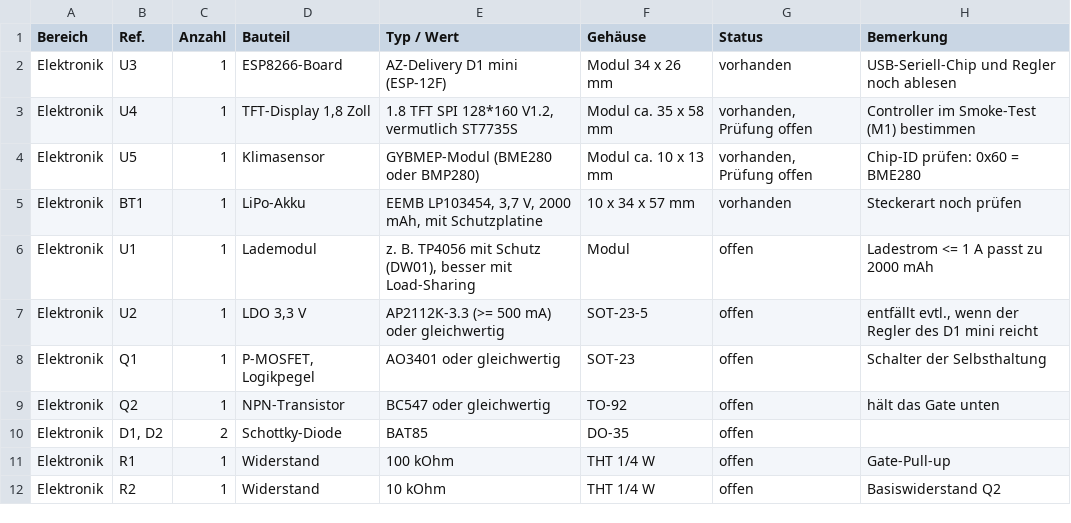
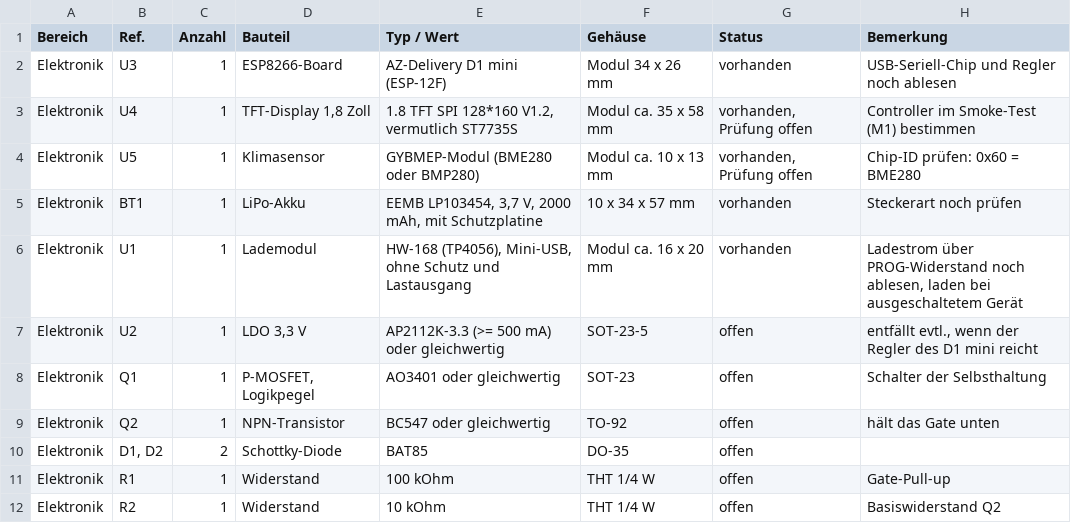
Before and after one commit to lindekai/MeteoLander, a CSV file: docs/parts-list.csv, drawn as a sheet; only a part is shown.

```diff
--- a/docs/parts-list.csv
+++ b/docs/parts-list.csv
@@ -5,3 +5,3 @@ Elektronik;U5;1;Klimasensor;GYBMEP-Modul (BME280 oder BMP280);Modul ca. 10 x 13
 Elektronik;BT1;1;LiPo-Akku;EEMB LP103454, 3,7 V, 2000 mAh, mit Schutzplatine;10 x 34 x 57 mm;vorhanden;Steckerart noch prüfen
-Elektronik;U1;1;Lademodul;z. B. TP4056 mit Schutz (DW01), besser mit Load-Sharing;Modul;offen;Ladestrom <= 1 A passt zu 2000 mAh
+Elektronik;U1;1;Lademodul;HW-168 (TP4056), Mini-USB, ohne Schutz und Lastausgang;Modul ca. 16 x 20 mm;vorhanden;Ladestrom über PROG-Widerstand noch ablesen, laden bei ausgeschaltetem Gerät
 Elektronik;U2;1;LDO 3,3 V;AP2112K-3.3 (>= 500 mA) oder gleichwertig;SOT-23-5;offen;entfällt evtl., wenn der Regler des D1 mini reicht
```
Also changed, not shown: 15 other files.
